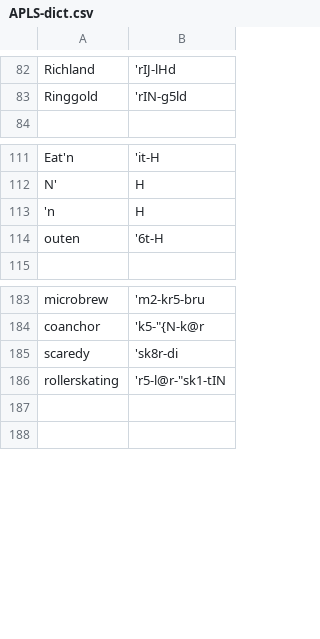
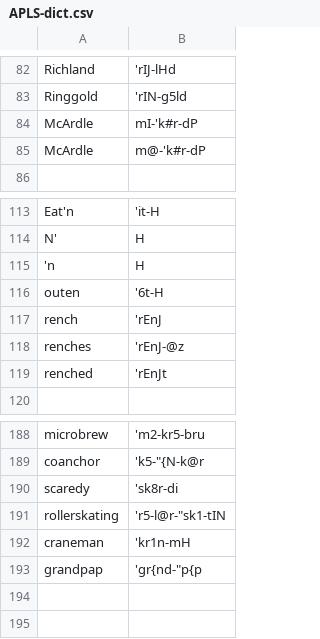
Before and after one commit to djvill/APLS, a CSV file: files/custom-dictionary/APLS-dict.csv, drawn as a sheet; only a part is shown, gaps mark what is left out.

Commit message:
Dictionary entries

```diff
--- a/files/custom-dictionary/APLS-dict.csv
+++ b/files/custom-dictionary/APLS-dict.csv
@@ -83,2 +83,4 @@ Richland,'rIJ-lHd
 Ringgold,'rIN-g5ld
+McArdle,mI-'k#r-dP
+McArdle,m@-'k#r-dP
 
@@ -114,2 +116,5 @@ N',H
 outen,'6t-H
+rench,'rEnJ
+renches,'rEnJ-@z
+renched,'rEnJt
 
@@ -186,2 +191,4 @@ scaredy,'sk8r-di
 rollerskating,'r5-l@r-"sk1-tIN
+craneman,'kr1n-mH
+grandpap,'gr{nd-"p{p
 
```
Also changed, not shown: 1 other file.
